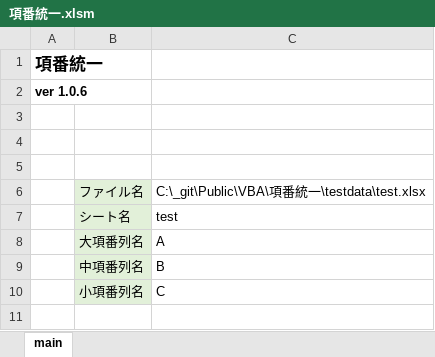
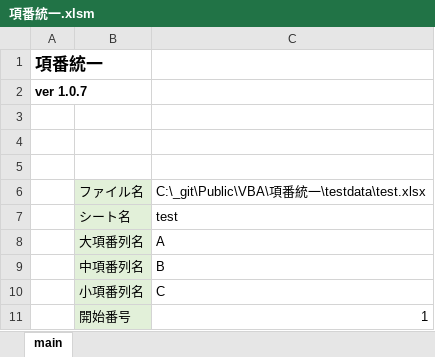
Before and after one commit to mtk57/Public, an Excel workbook: VBA/項番統一/項番統一.xlsm, sheet main, drawn as a sheet; values as stored, in another font and other column widths than the file's, no borders; charts and pictures not drawn; the diff names each change by its address in the sheet, - before the commit and + after, or states it on an @@ line.

```diff
--- a/VBA/項番統一/項番統一.xlsm (sheet main)
+++ b/VBA/項番統一/項番統一.xlsm (sheet main)
-A2: ver 1.0.6
+A2: ver 1.0.7
+row 11:  | 開始番号 | 1
```
Also changed, not shown: 2 other files.
